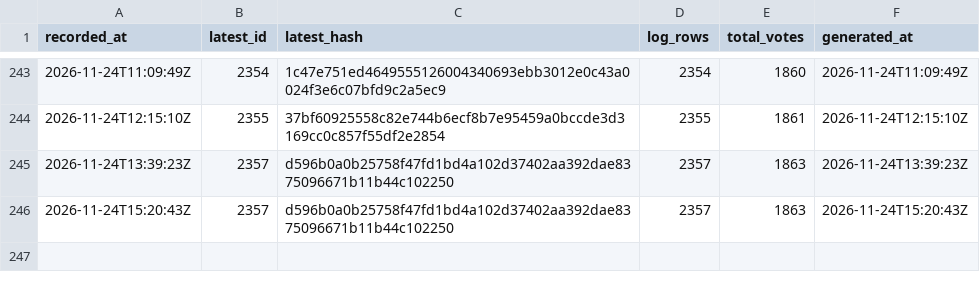
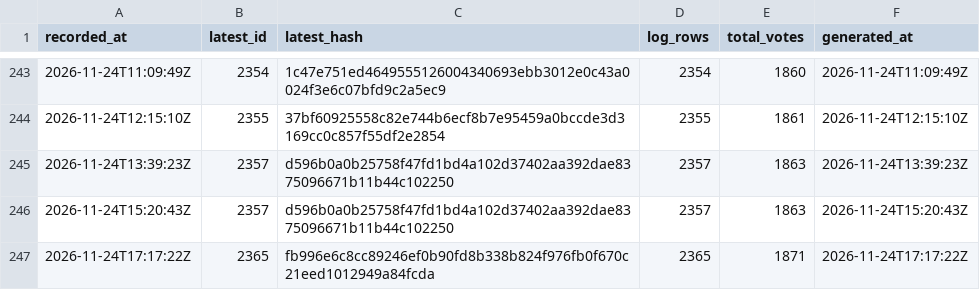
Before and after one commit to listastudentore-afk/lista-studentore-audit, a CSV file: tirana-heads.csv, drawn as a sheet; only a part is shown, gaps mark what is left out; the diff names each change by its address in the sheet, - before the commit and + after, or states it on an @@ line.

```diff
--- a/tirana-heads.csv
+++ b/tirana-heads.csv
+row 247: 2026-11-24T17:17:22Z | 2365 | fb996e6c8cc89246ef0b90fd8b338b824f976fb0f670c21eed1012949a84fcda | 2365 | 1871 | 2026-11-24T17:17:22Z
```
Also changed, not shown: heads.csv, 1 other file.
